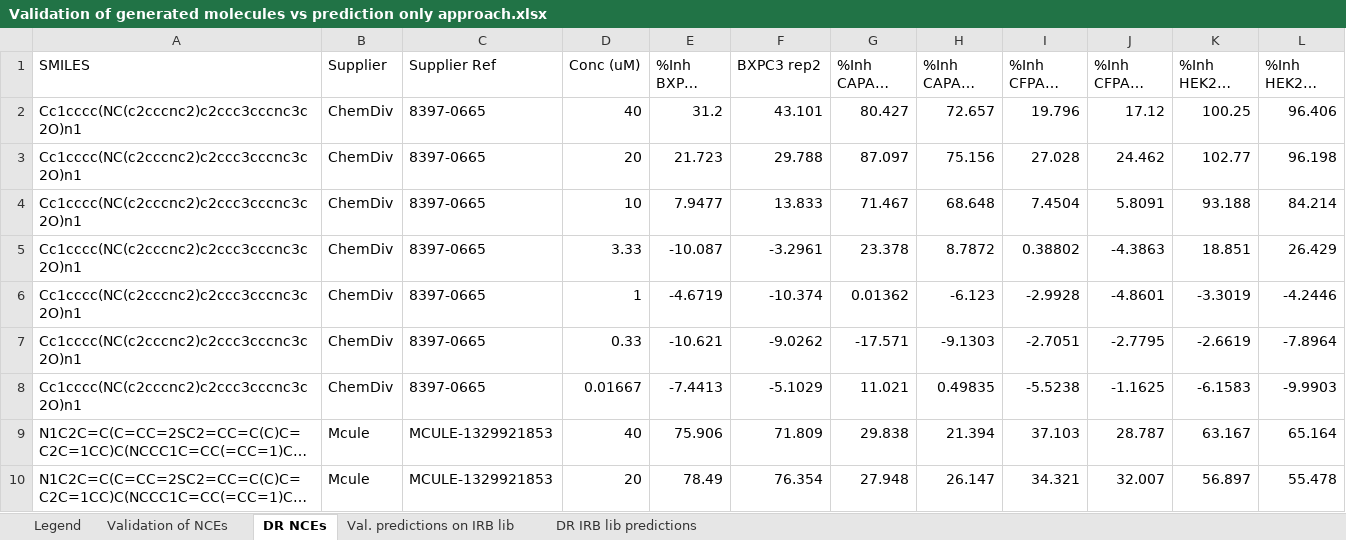
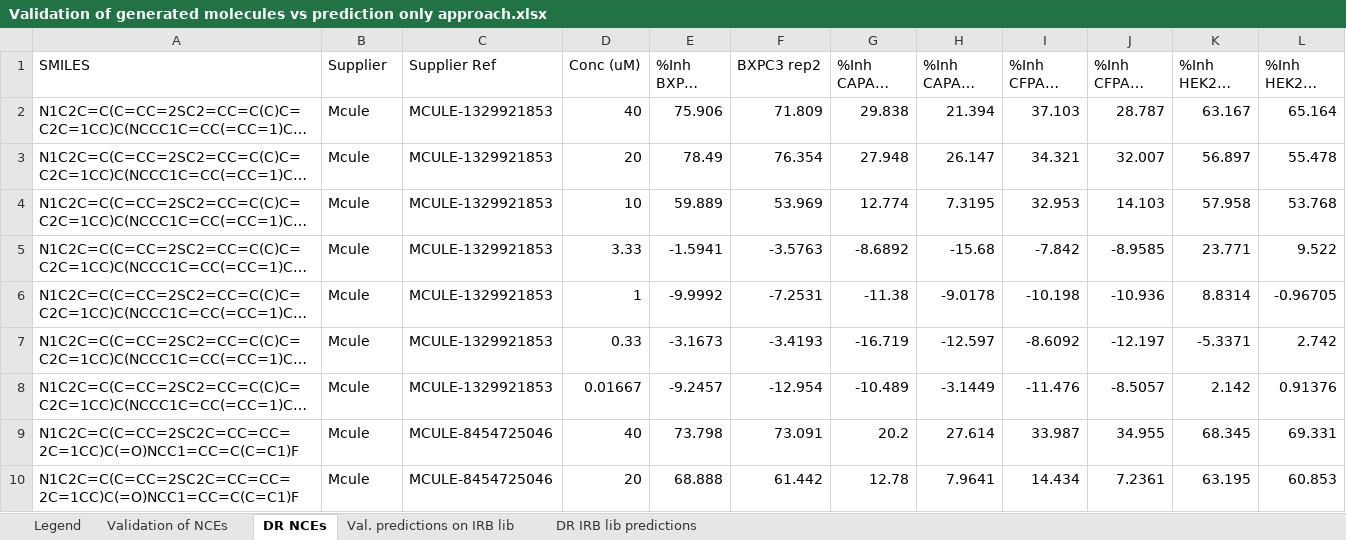
Before and after one commit to sbnb-irb/cytotoxics_design, an Excel workbook: drug screening data/Validation of generated molecules vs prediction only approach.xlsx, sheet DR NCEs, drawn as a sheet; only a part is shown; the shorter side is filled out with more unchanged rows; long unchanged cells end in …; values as stored, in another font and other column widths than the file's, no borders; charts and pictures not drawn; the diff names each change by its address in the sheet, - before the commit and + after, or states it on an @@ line.

Commit message:
updated table S10 (rename tabs)

```diff
--- a/drug screening data/Validation of generated molecules vs prediction only approach.xlsx (sheet DR NCEs)
+++ b/drug screening data/Validation of generated molecules vs prediction only approach.xlsx (sheet DR NCEs)
-row 2: Cc1cccc(NC(c2cccnc2)c2ccc3cccnc3c2O)n1 | ChemDiv | 8397-0665 | 40 | 31.2 | 43.101 | 80.427 | 72.657 | 19.796 | 17.12 | 100.25 | 96.406
-row 3: Cc1cccc(NC(c2cccnc2)c2ccc3cccnc3c2O)n1 | ChemDiv | 8397-0665 | 20 | 21.723 | 29.788 | 87.097 | 75.156 | 27.028 | 24.462 | 102.77 | 96.198
-row 4: Cc1cccc(NC(c2cccnc2)c2ccc3cccnc3c2O)n1 | ChemDiv | 8397-0665 | 10 | 7.9477 | 13.833 | 71.467 | 68.648 | 7.4504 | 5.8091 | 93.188 | 84.214
-row 5: Cc1cccc(NC(c2cccnc2)c2ccc3cccnc3c2O)n1 | ChemDiv | 8397-0665 | 3.33 | -10.087 | -3.2961 | 23.378 | 8.7872 | 0.38802 | -4.3863 | 18.851 | 26.429
-row 6: Cc1cccc(NC(c2cccnc2)c2ccc3cccnc3c2O)n1 | ChemDiv | 8397-0665 | 1 | -4.6719 | -10.374 | 0.01362 | -6.123 | -2.9928 | -4.8601 | -3.3019 | -4.2446
-row 7: Cc1cccc(NC(c2cccnc2)c2ccc3cccnc3c2O)n1 | ChemDiv | 8397-0665 | 0.33 | -10.621 | -9.0262 | -17.571 | -9.1303 | -2.7051 | -2.7795 | -2.6619 | -7.8964
-row 8: Cc1cccc(NC(c2cccnc2)c2ccc3cccnc3c2O)n1 | ChemDiv | 8397-0665 | 0.01667 | -7.4413 | -5.1029 | 11.021 | 0.49835 | -5.5238 | -1.1625 | -6.1583 | -9.9903
```
Also changed, not shown: sheet Validation of NCEs, sheet Legend.
